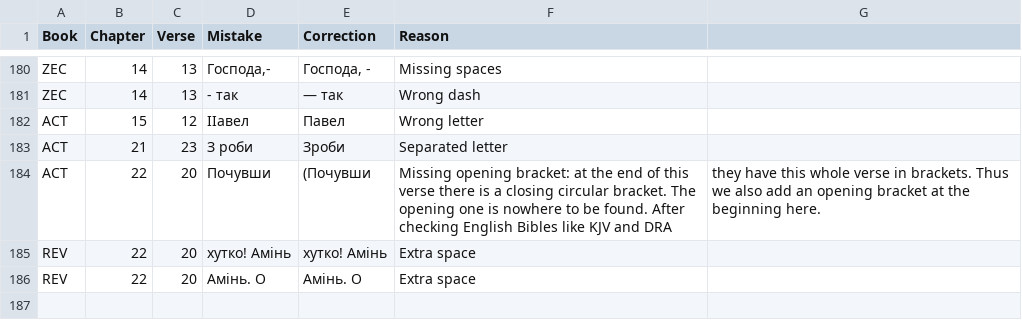
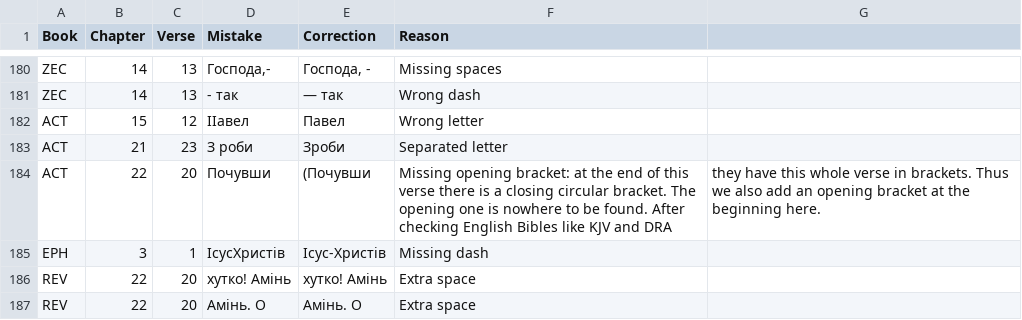
Before and after one commit to seesmof/Biblija-Kulisha, a CSV file: docs/Checks/Typos.csv, drawn as a sheet; only a part is shown, gaps mark what is left out.

Commit message:
feat: EPH 3 1 check

```diff
--- a/docs/Checks/Typos.csv
+++ b/docs/Checks/Typos.csv
@@ -184,2 +184,3 @@ ACT,21,23,З роби,Зроби,Separated letter
 ACT,22,20,Почувши,(Почувши,Missing opening bracket: at the end of this verse there is a closing circular bracket. The opening one is nowhere to be found. After checking English Bibles like KJV and DRA, they have this whole verse in brackets. Thus we also add an opening bracket at the beginning here.
+EPH,3,1,ІсусХристів,Ісус-Христів,Missing dash
 REV,22,20,хутко!  Амінь,хутко! Амінь,Extra space
```
Also changed, not shown: 1 other file.
